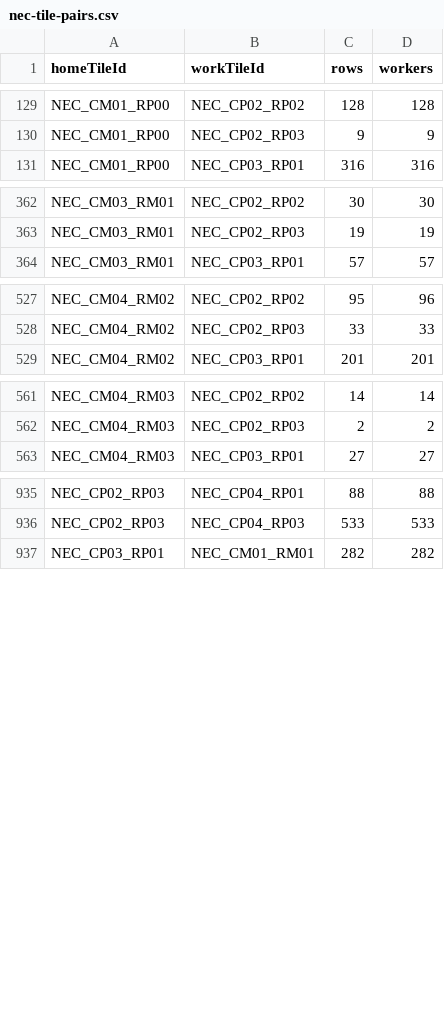
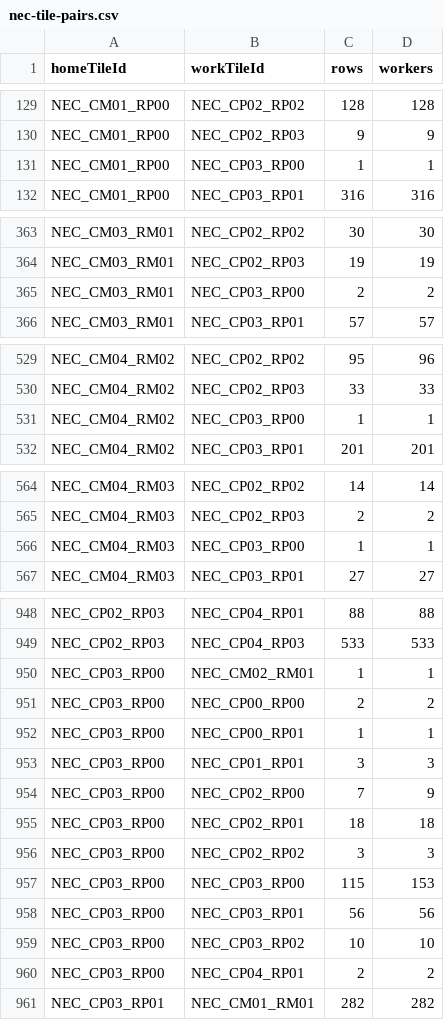
Before and after one commit to martig7/subway-builder-open-world, a CSV file: prototype/nec-corridor/generated/reports/nec-tile-pairs.csv, drawn as a sheet; only a part is shown, gaps mark what is left out; the diff covers the shown part only; the diff names each change by its address in the sheet, - before the commit and + after, or states it on an @@ line.

Commit message:
Add Block Island tile to NEC world footprint

```diff
--- a/prototype/nec-corridor/generated/reports/nec-tile-pairs.csv
+++ b/prototype/nec-corridor/generated/reports/nec-tile-pairs.csv
+row 131: NEC_CM01_RP00 | NEC_CP03_RP00 | 1 | 1
+row 365: NEC_CM03_RM01 | NEC_CP03_RP00 | 2 | 2
+row 531: NEC_CM04_RM02 | NEC_CP03_RP00 | 1 | 1
+row 566: NEC_CM04_RM03 | NEC_CP03_RP00 | 1 | 1
+row 950: NEC_CP03_RP00 | NEC_CM02_RM01 | 1 | 1
+row 951: NEC_CP03_RP00 | NEC_CP00_RP00 | 2 | 2
+row 952: NEC_CP03_RP00 | NEC_CP00_RP01 | 1 | 1
+row 953: NEC_CP03_RP00 | NEC_CP01_RP01 | 3 | 3
+row 954: NEC_CP03_RP00 | NEC_CP02_RP00 | 7 | 9
+row 955: NEC_CP03_RP00 | NEC_CP02_RP01 | 18 | 18
+row 956: NEC_CP03_RP00 | NEC_CP02_RP02 | 3 | 3
+row 957: NEC_CP03_RP00 | NEC_CP03_RP00 | 115 | 153
+row 958: NEC_CP03_RP00 | NEC_CP03_RP01 | 56 | 56
+row 959: NEC_CP03_RP00 | NEC_CP03_RP02 | 10 | 10
+row 960: NEC_CP03_RP00 | NEC_CP04_RP01 | 2 | 2
```
Also changed, not shown: 13 added rows elsewhere in this file, 14 other files.
